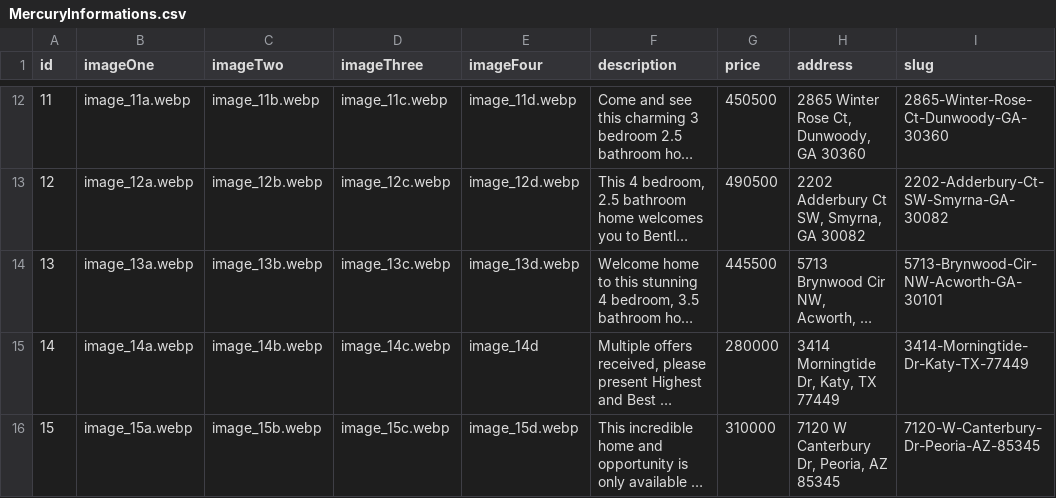
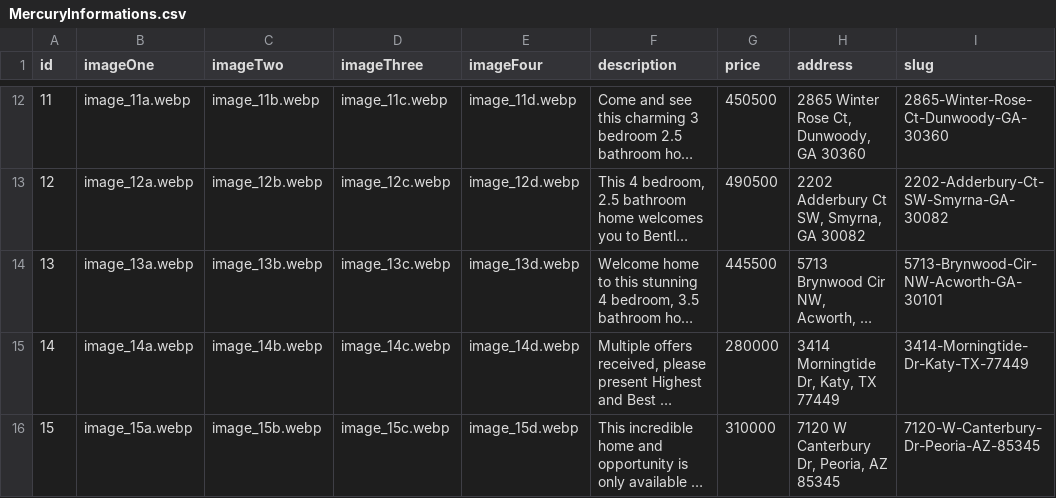
Before and after one commit to emma-junior/real-estate, a CSV file: src/MercuryInformations.csv, drawn as a sheet; only a part is shown, gaps mark what is left out; long unchanged cells end in …; the diff names each change by its address in the sheet, - before the commit and + after, or states it on an @@ line.

```diff
--- a/src/MercuryInformations.csv
+++ b/src/MercuryInformations.csv
-E15 (imageFour): image_14d
+E15 (imageFour): image_14d.webp
```
Also changed, not shown: 1 other file.
